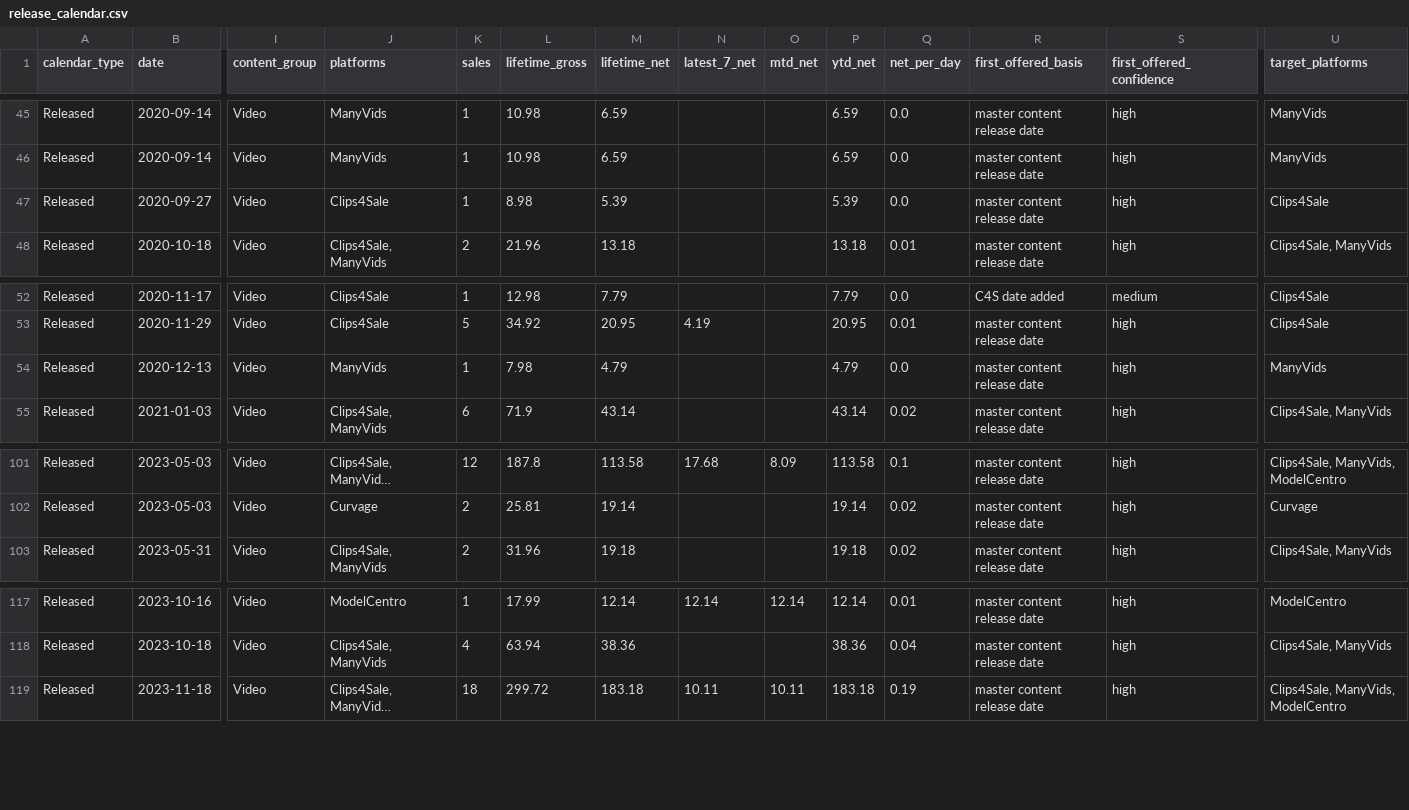
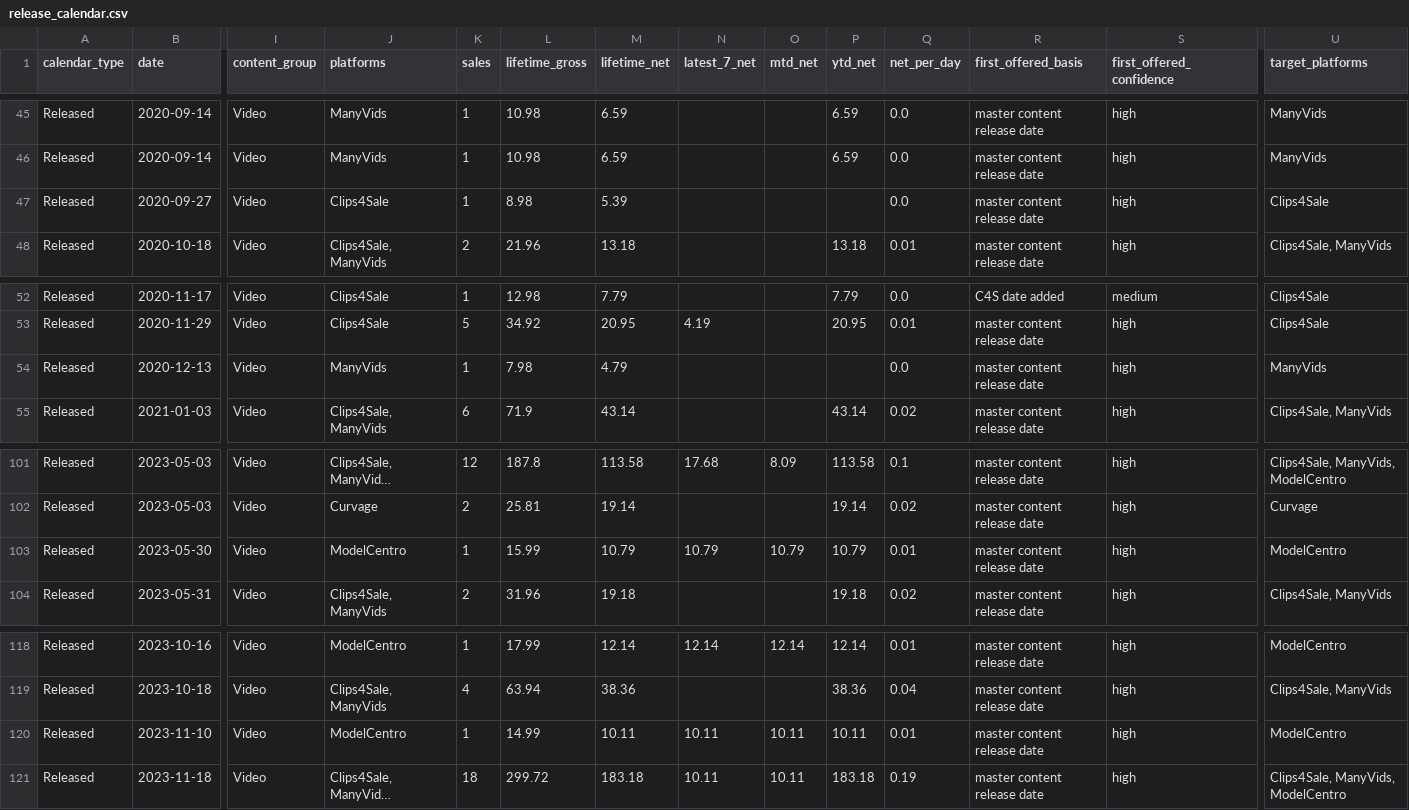
Before and after one commit to Trippaeon3/creator-sales-dashboard-public-2ba6b9a86c53, a CSV file: data/release_calendar.csv, drawn as a sheet; only a part is shown, gaps mark what is left out; long unchanged cells end in …; rows hold the shown columns only; the diff names each change by its address in the sheet, - before the commit and + after, or states it on an @@ line.

```diff
--- a/data/release_calendar.csv
+++ b/data/release_calendar.csv
-P47 (ytd_net): 5.39
+P47 (ytd_net): (empty)
-P54 (ytd_net): 4.79
+P54 (ytd_net): (empty)
+row 103: Released | 2023-05-30 | Video | ModelCentro | 1 | 15.99 | 10.79 | 10.79 | 10.79 | 10.79 | 0.01 | master content release date | high | ModelCentro
+row 120: Released | 2023-11-10 | Video | ModelCentro | 1 | 14.99 | 10.11 | 10.11 | 10.11 | 10.11 | 0.01 | master content release date | high | ModelCentro
```
Also changed, not shown: data/content_group_summary.csv, data/content_period_summary.csv, 25 other files.
